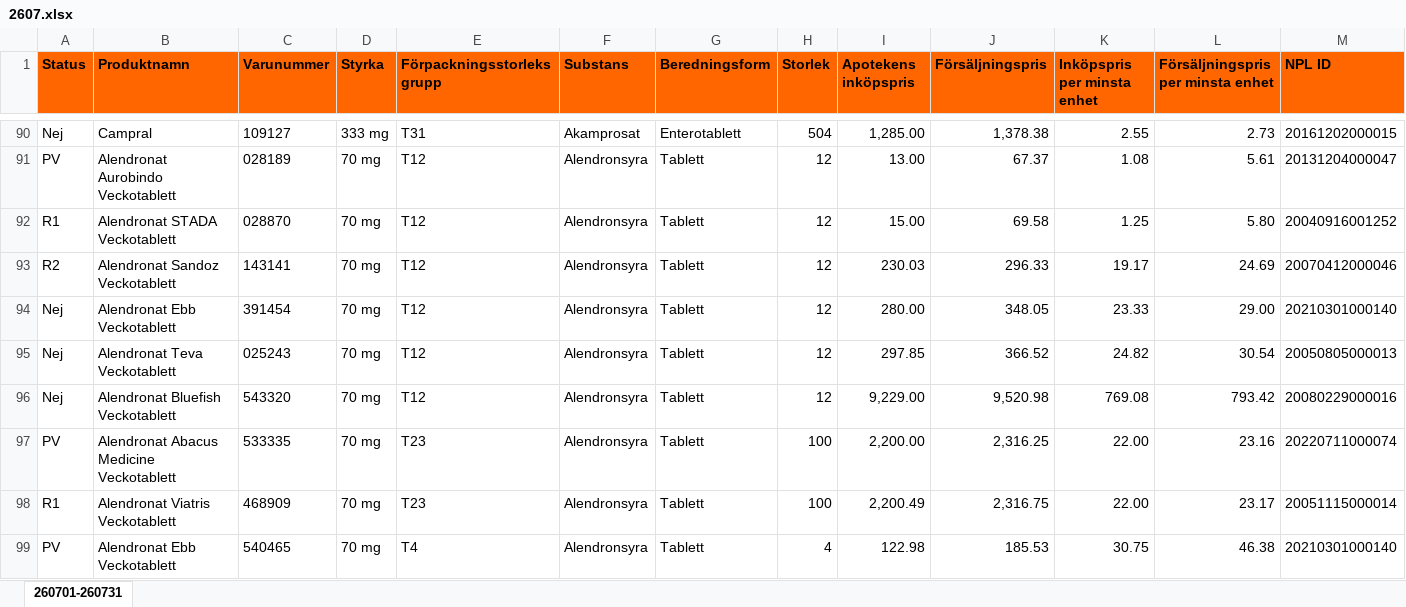
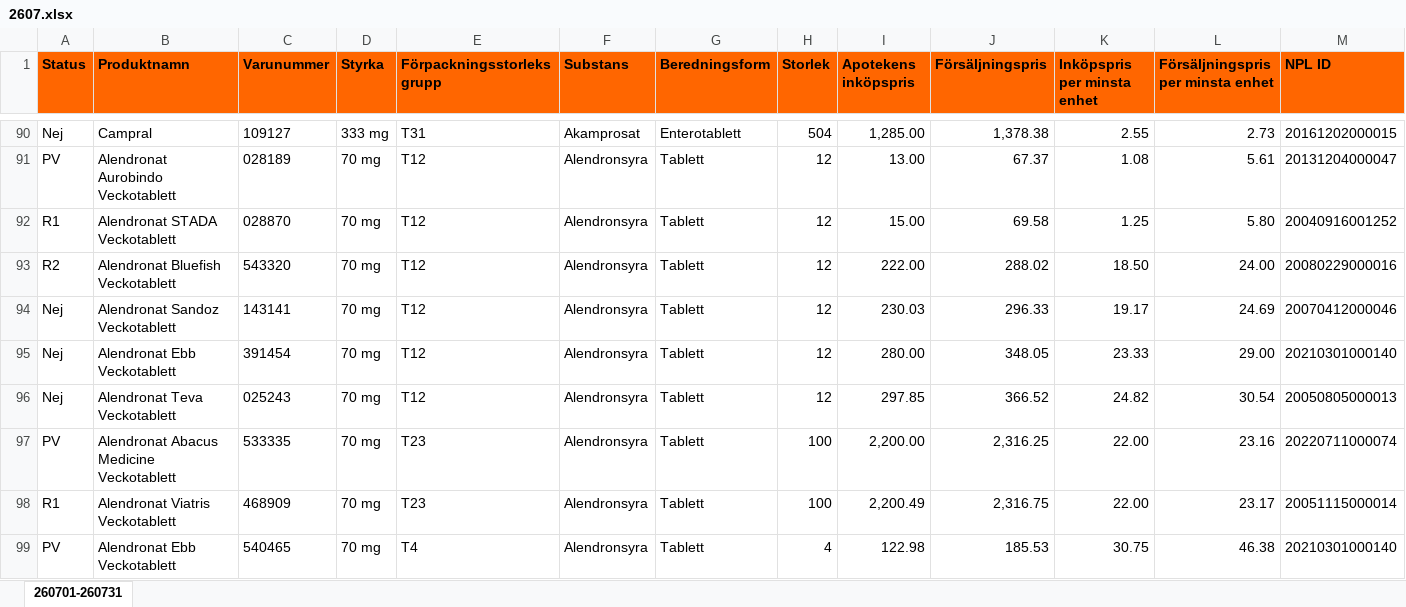
Before and after one commit to pontuscedrell/pillpris, an Excel workbook: data/2607.xlsx, sheet 260701-260731, drawn as a sheet; only a part is shown, gaps mark what is left out; values as stored, in another font and other column widths than the file's, no borders; conditional formats not drawn; removed rows and columns are numbered as before the commit, all else as after; rows hold the shown columns only; the diff covers the shown part only; the diff names each change by its address in the sheet, - before the commit and + after, or states it on an @@ line.

```diff
--- a/data/2607.xlsx (sheet 260701-260731)
+++ b/data/2607.xlsx (sheet 260701-260731)
+row 93: R2 | Alendronat Bluefish Veckotablett | 543320 | 70 mg | T12 | Alendronsyra | Tablett | 12 | 222.00 | 288.02 | 18.50 | 24.00 | 20080229000016
-A94 (Status): R2
+A94 (Status): Nej
-row 96: Nej | Alendronat Bluefish Veckotablett | 543320 | 70 mg | T12 | Alendronsyra | Tablett | 12 | 9,229.00 | 9,520.98 | 769.08 | 793.42 | 20080229000016
```
Also changed, not shown: 35 added rows, 34 removed rows and 110 edited cells elsewhere in this sheet, data/2608.xlsx, 4 other files.
